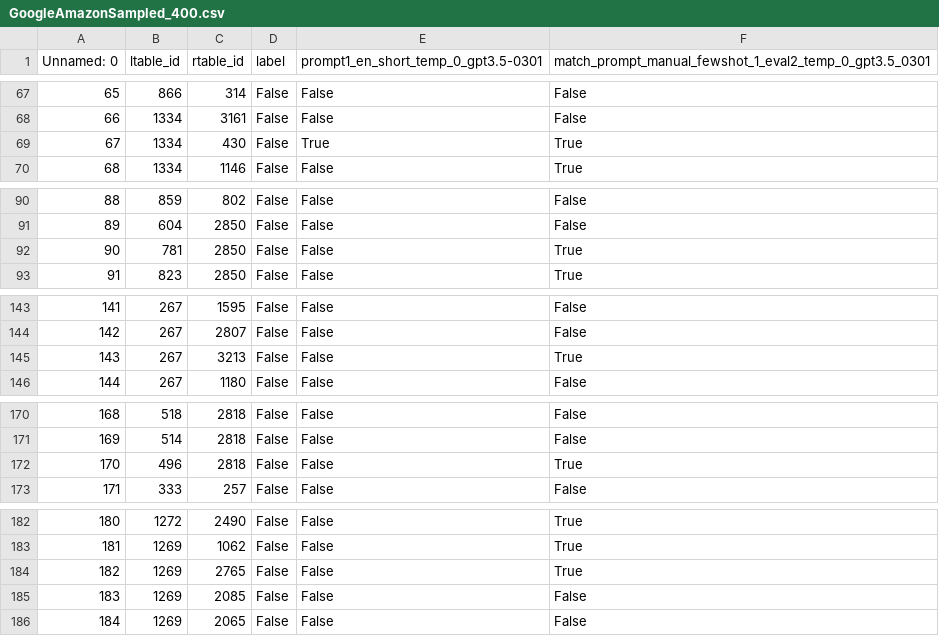
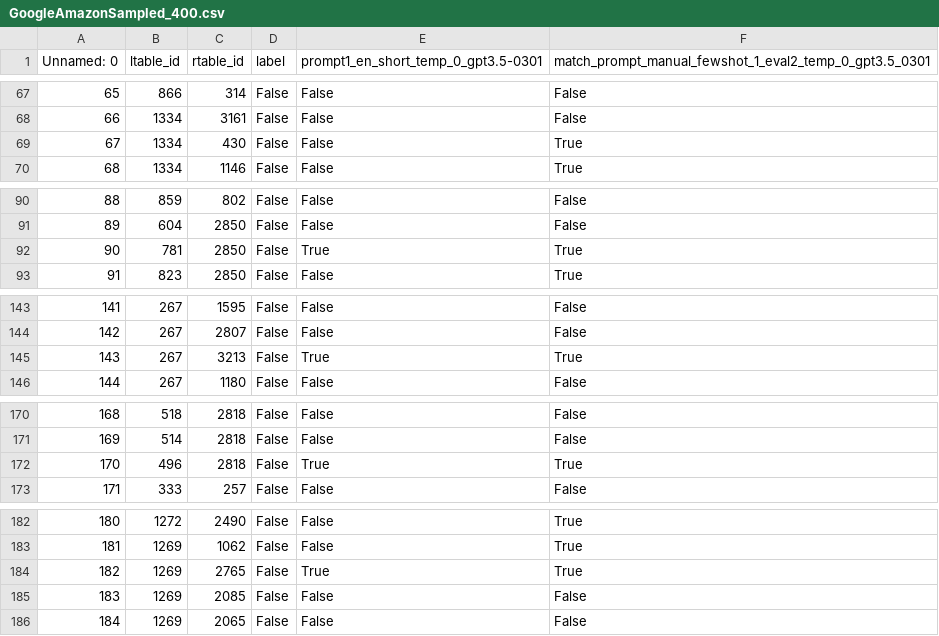
Before and after one commit to paulburkhardt/Entity-Matching-With-LLMs, a CSV file: datasets/GoogleAmazonSampled_400.csv, drawn as a sheet; only a part is shown, gaps mark what is left out; the diff covers the shown part only.

```diff
--- a/datasets/GoogleAmazonSampled_400.csv
+++ b/datasets/GoogleAmazonSampled_400.csv
@@ -68,3 +68,3 @@ Unnamed: 0,ltable_id,rtable_id,label,prompt1_en_short_temp_0_gpt3.5-0301,match_p
 66,1334,3161,False,False,False
-67,1334,430,False,True,True
+67,1334,430,False,False,True
 68,1334,1146,False,False,True
@@ -91,3 +91,3 @@ Unnamed: 0,ltable_id,rtable_id,label,prompt1_en_short_temp_0_gpt3.5-0301,match_p
 89,604,2850,False,False,False
-90,781,2850,False,False,True
+90,781,2850,False,True,True
 91,823,2850,False,False,True
@@ -144,3 +144,3 @@ Unnamed: 0,ltable_id,rtable_id,label,prompt1_en_short_temp_0_gpt3.5-0301,match_p
 142,267,2807,False,False,False
-143,267,3213,False,False,True
+143,267,3213,False,True,True
 144,267,1180,False,False,False
@@ -171,3 +171,3 @@ Unnamed: 0,ltable_id,rtable_id,label,prompt1_en_short_temp_0_gpt3.5-0301,match_p
 169,514,2818,False,False,False
-170,496,2818,False,False,True
+170,496,2818,False,True,True
 171,333,257,False,False,False
@@ -183,3 +183,3 @@ Unnamed: 0,ltable_id,rtable_id,label,prompt1_en_short_temp_0_gpt3.5-0301,match_p
 181,1269,1062,False,False,True
-182,1269,2765,False,False,True
+182,1269,2765,False,True,True
 183,1269,2085,False,False,False
```
Also changed, not shown: 25 edited cells elsewhere in this file, datasets/downsampled_50_50.csv, evals/eval_Google_Amazon_v1.csv, 14 other files.
